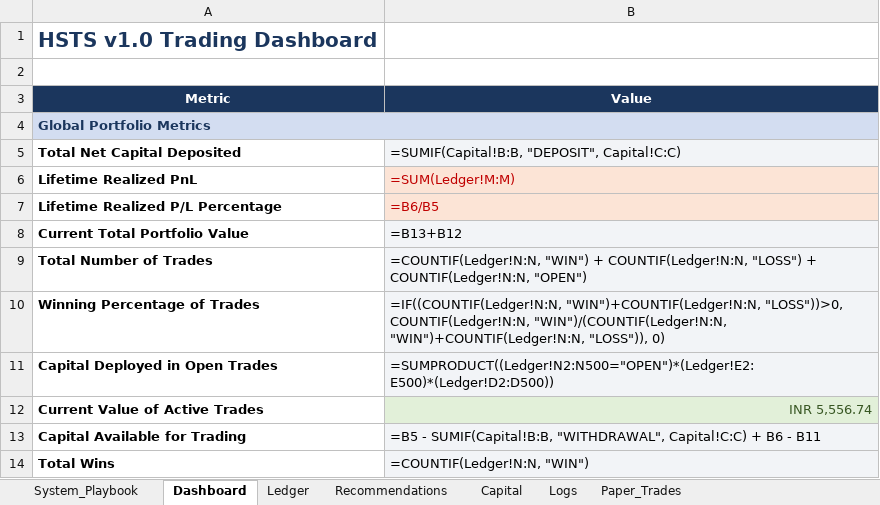
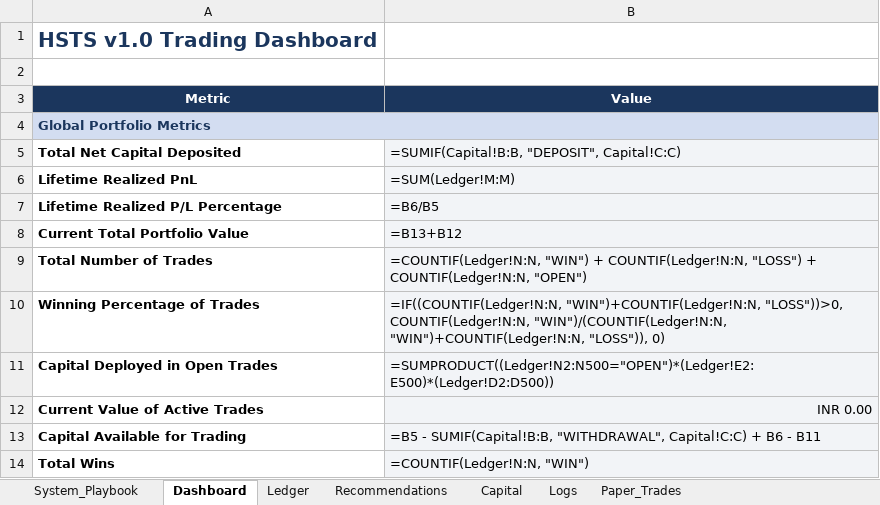
Before and after one commit to SyedTousifMasood/HalaalTrading, an Excel workbook: Trading_Journal.xlsx, sheet Dashboard, drawn as a sheet; only a part is shown; values as stored, in another font and other column widths than the file's, no borders; formulas without a stored value are shown as written; the diff names each change by its address in the sheet, - before the commit and + after, or states it on an @@ line.

```diff
--- a/Trading_Journal.xlsx (sheet Dashboard)
+++ b/Trading_Journal.xlsx (sheet Dashboard)
@@ B6:B7 fill: #FCE4D6 → #F2F4F7, text colour: #C00000 → black @@
-B12 (Value): INR 5,556.74
+B12 (Value): INR 0.00
@@ B12 fill: #E2F0D9 → #F2F4F7, text colour: #385723 → black @@
```
Also changed, not shown: sheet Ledger, sheet Logs, sheet Capital, 1 other file.
